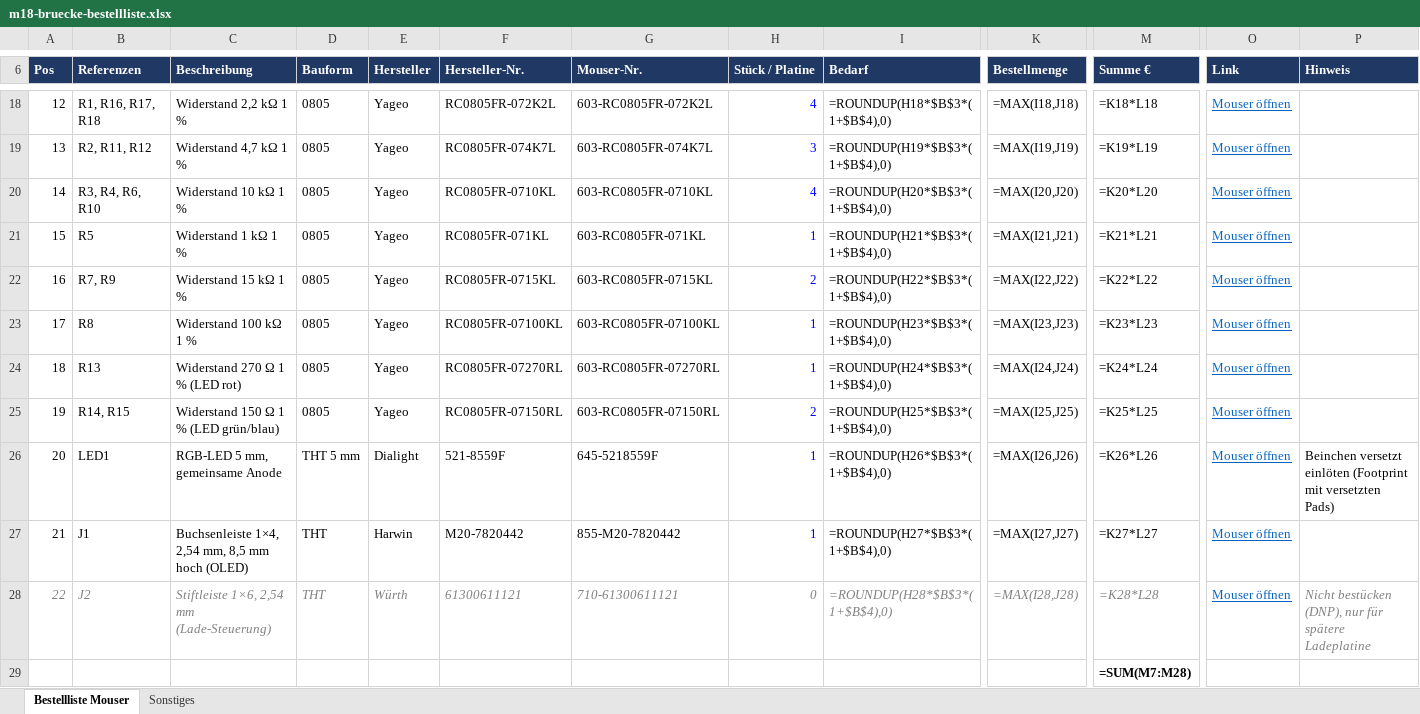
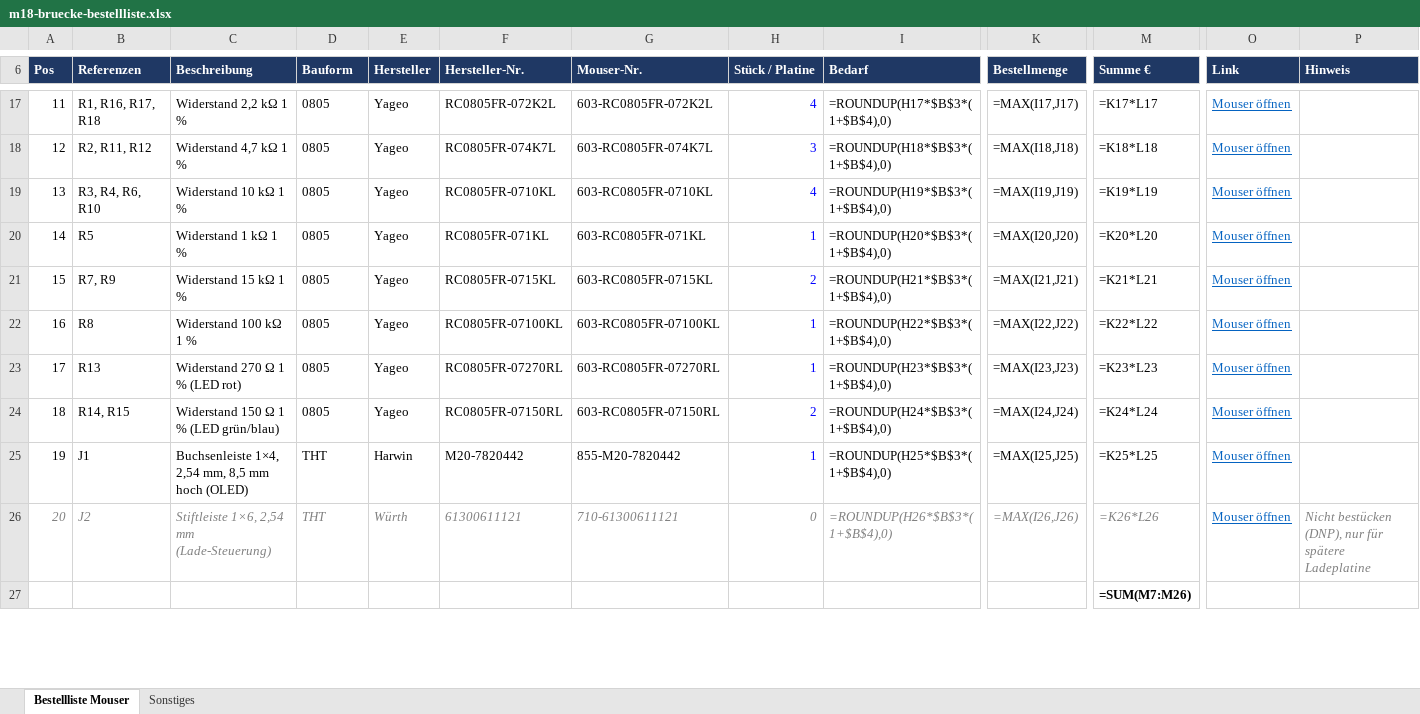
Before and after one commit to danunt97/m18-protocol, an Excel workbook: hardware/platine/fertigung/m18-bruecke-bestellliste.xlsx, sheet Bestellliste Mouser, drawn as a sheet; only a part is shown, gaps mark what is left out; values as stored, in another font and other column widths than the file's, no borders; formulas without a stored value are shown as written; removed rows and columns are numbered as before the commit, all else as after; rows hold the shown columns only; the diff covers the shown part only; the diff names each change by its address in the sheet, - before the commit and + after, or states it on an @@ line.

```diff
--- a/hardware/platine/fertigung/m18-bruecke-bestellliste.xlsx (sheet Bestellliste Mouser)
+++ b/hardware/platine/fertigung/m18-bruecke-bestellliste.xlsx (sheet Bestellliste Mouser)
@@ column A (Pos) renumbered between rows 8 and 26 @@
-I17 (Bedarf): =ROUNDUP(H18*$B$3*(1+$B$4),0)
+I17 (Bedarf): =ROUNDUP(H17*$B$3*(1+$B$4),0)
-K17 (Bestellmenge): =MAX(I18,J18)
+K17 (Bestellmenge): =MAX(I17,J17)
-M17 (Summe €): =K18*L18
+M17 (Summe €): =K17*L17
-I18 (Bedarf): =ROUNDUP(H19*$B$3*(1+$B$4),0)
+I18 (Bedarf): =ROUNDUP(H18*$B$3*(1+$B$4),0)
-K18 (Bestellmenge): =MAX(I19,J19)
+K18 (Bestellmenge): =MAX(I18,J18)
-M18 (Summe €): =K19*L19
+M18 (Summe €): =K18*L18
-I19 (Bedarf): =ROUNDUP(H20*$B$3*(1+$B$4),0)
+I19 (Bedarf): =ROUNDUP(H19*$B$3*(1+$B$4),0)
-K19 (Bestellmenge): =MAX(I20,J20)
+K19 (Bestellmenge): =MAX(I19,J19)
-M19 (Summe €): =K20*L20
+M19 (Summe €): =K19*L19
-I20 (Bedarf): =ROUNDUP(H21*$B$3*(1+$B$4),0)
+I20 (Bedarf): =ROUNDUP(H20*$B$3*(1+$B$4),0)
-K20 (Bestellmenge): =MAX(I21,J21)
+K20 (Bestellmenge): =MAX(I20,J20)
-M20 (Summe €): =K21*L21
+M20 (Summe €): =K20*L20
-I21 (Bedarf): =ROUNDUP(H22*$B$3*(1+$B$4),0)
+I21 (Bedarf): =ROUNDUP(H21*$B$3*(1+$B$4),0)
-K21 (Bestellmenge): =MAX(I22,J22)
+K21 (Bestellmenge): =MAX(I21,J21)
-M21 (Summe €): =K22*L22
+M21 (Summe €): =K21*L21
-I22 (Bedarf): =ROUNDUP(H23*$B$3*(1+$B$4),0)
+I22 (Bedarf): =ROUNDUP(H22*$B$3*(1+$B$4),0)
-K22 (Bestellmenge): =MAX(I23,J23)
+K22 (Bestellmenge): =MAX(I22,J22)
-M22 (Summe €): =K23*L23
+M22 (Summe €): =K22*L22
-I23 (Bedarf): =ROUNDUP(H24*$B$3*(1+$B$4),0)
+I23 (Bedarf): =ROUNDUP(H23*$B$3*(1+$B$4),0)
-K23 (Bestellmenge): =MAX(I24,J24)
+K23 (Bestellmenge): =MAX(I23,J23)
-M23 (Summe €): =K24*L24
+M23 (Summe €): =K23*L23
-I24 (Bedarf): =ROUNDUP(H25*$B$3*(1+$B$4),0)
+I24 (Bedarf): =ROUNDUP(H24*$B$3*(1+$B$4),0)
-K24 (Bestellmenge): =MAX(I25,J25)
+K24 (Bestellmenge): =MAX(I24,J24)
-M24 (Summe €): =K25*L25
+M24 (Summe €): =K24*L24
-row 26: 20 | LED1 | RGB-LED 5 mm, gemeinsame Anode | THT 5 mm | Dialight | 521-8559F | 645-5218559F | 1 | =ROUNDUP(H26*$B$3*(1+$B$4),0) | =MAX(I26,J26) | =K26*L26 | Mouser öffnen | Beinchen versetzt einlöten (Footprint mit versetzten Pads)
-I25 (Bedarf): =ROUNDUP(H27*$B$3*(1+$B$4),0)
+I25 (Bedarf): =ROUNDUP(H25*$B$3*(1+$B$4),0)
-K25 (Bestellmenge): =MAX(I27,J27)
+K25 (Bestellmenge): =MAX(I25,J25)
-M25 (Summe €): =K27*L27
+M25 (Summe €): =K25*L25
-I26 (Bedarf): =ROUNDUP(H28*$B$3*(1+$B$4),0)
+I26 (Bedarf): =ROUNDUP(H26*$B$3*(1+$B$4),0)
-K26 (Bestellmenge): =MAX(I28,J28)
+K26 (Bestellmenge): =MAX(I26,J26)
-M26 (Summe €): =K28*L28
+M26 (Summe €): =K26*L26
-M27 (Summe €): =SUM(M7:M28)
+M27 (Summe €): =SUM(M7:M26)
```
Also changed, not shown: 1 removed row and 31 edited cells elsewhere in this sheet, sheet Sonstiges, 4 other files.
